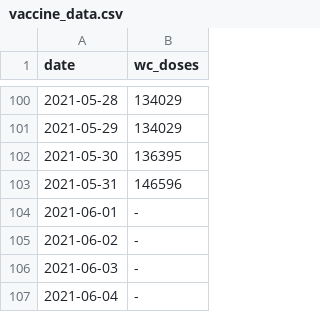
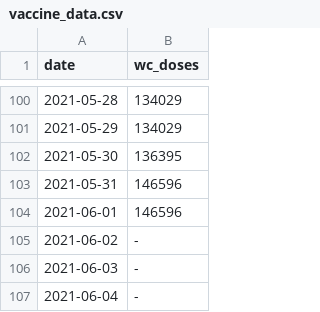
Before and after one commit to skycope/covid, a CSV file: vaccine_data.csv, drawn as a sheet; only a part is shown, gaps mark what is left out.

Commit message:
Update vaccine_data.csv

```diff
--- a/vaccine_data.csv
+++ b/vaccine_data.csv
@@ -103,3 +103,3 @@ date,wc_doses
 2021-05-31,146596
-2021-06-01,-
+2021-06-01,146596
 2021-06-02,-
```
